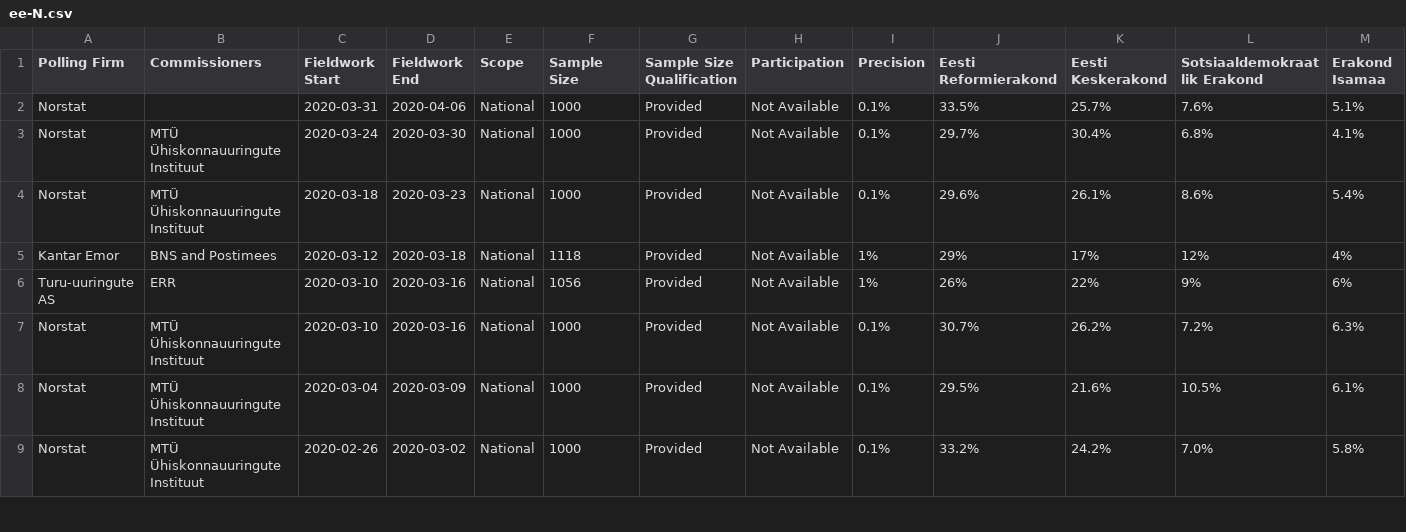
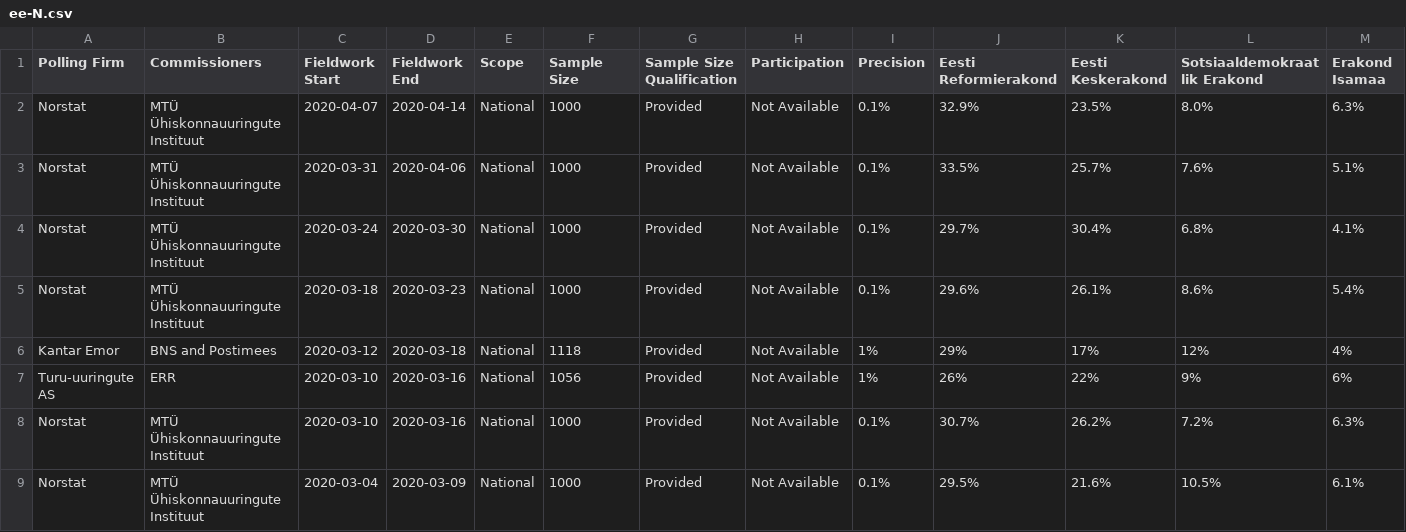
Before and after one commit to filipvanlaenen/eopaod, a CSV file: docs/ee-N.csv, drawn as a sheet; only a part is shown; the shorter side is filled out with more unchanged rows; addresses are those after the commit; rows hold the shown columns only; the diff names each change by its address in the sheet, - before the commit and + after, or states it on an @@ line.

```diff
--- a/docs/ee-N.csv
+++ b/docs/ee-N.csv
+row 2: Norstat | MTÜ Ühiskonnauuringute Instituut | 2020-04-07 | 2020-04-14 | National | 1000 | Provided | Not Available | 0.1% | 32.9% | 23.5% | 8.0% | 6.3%
-B3 (Commissioners): (empty)
+B3 (Commissioners): MTÜ Ühiskonnauuringute Instituut
```
Also changed, not shown: docs/ee.csv, docs/it-N.csv, 7 other files.
